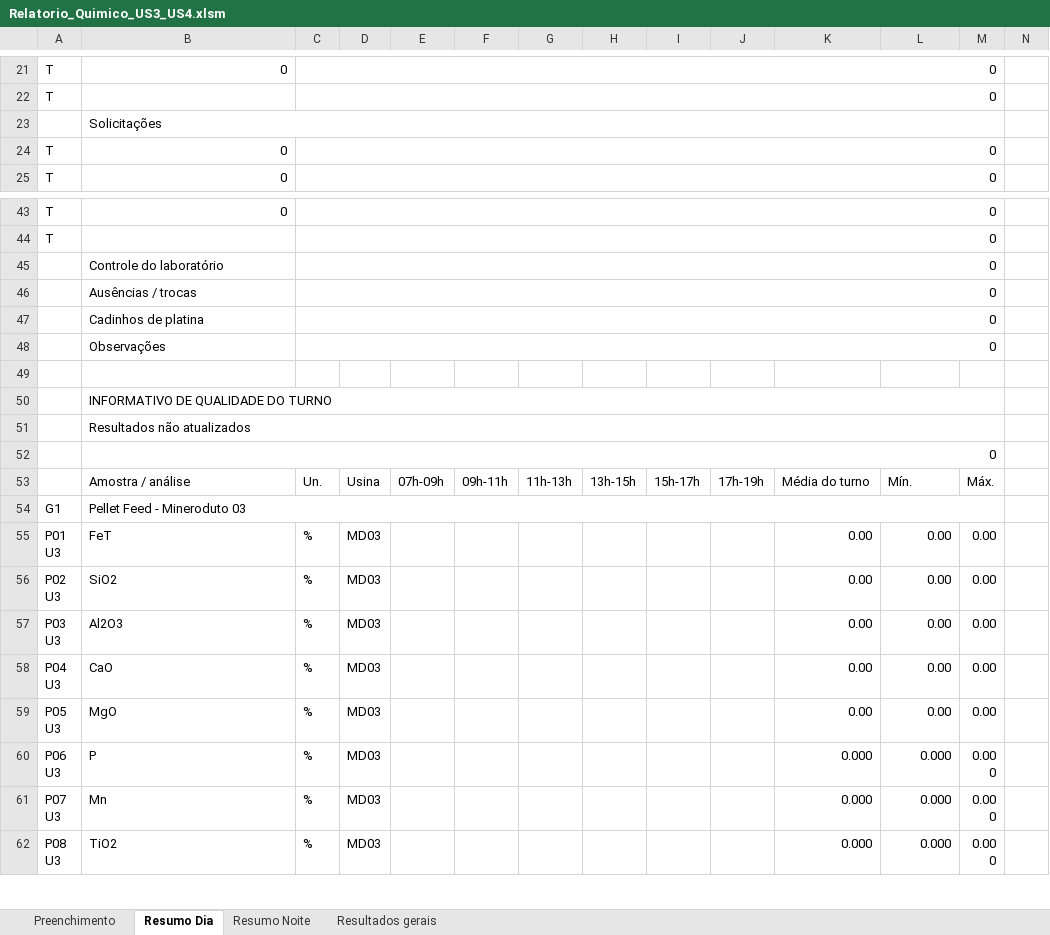
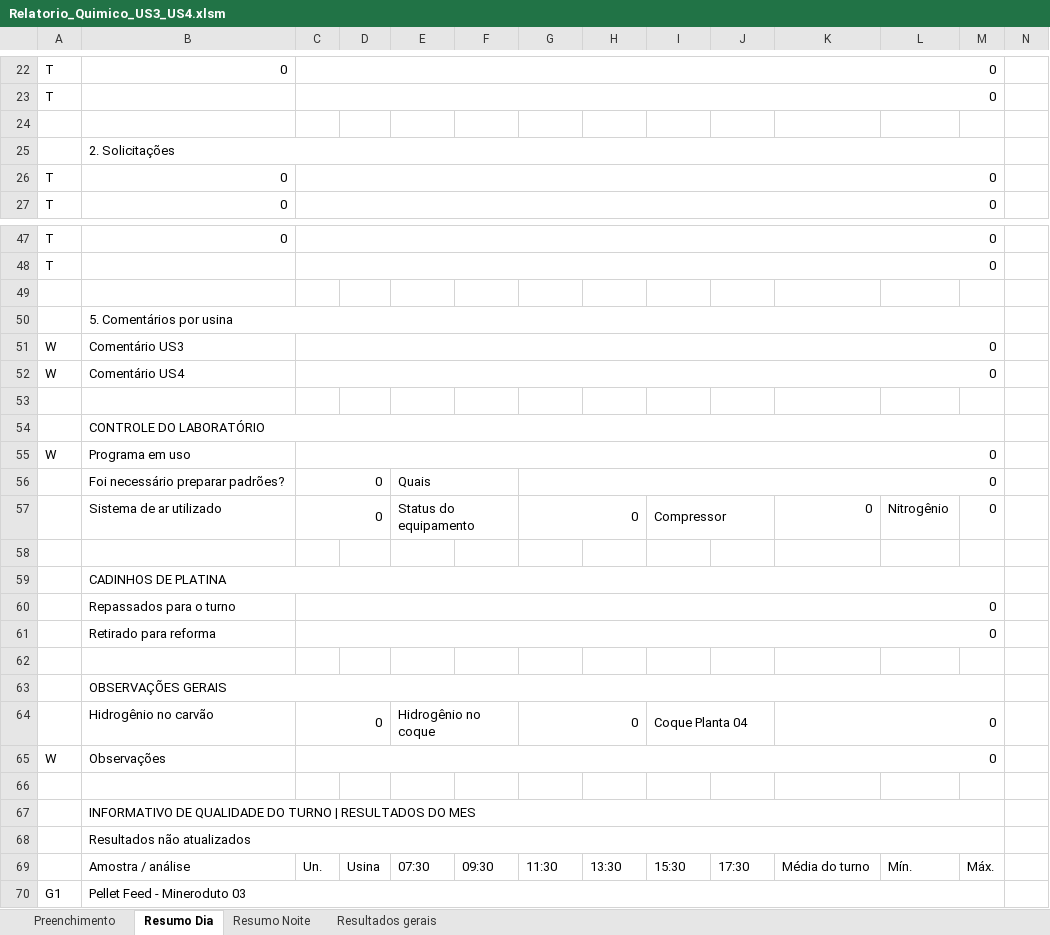
Before and after one commit to forl-felipe/lab-analise-mes, an Excel workbook: informativo_quimico_us34/Relatorio_Quimico_US3_US4.xlsm, sheet Resumo Dia, drawn as a sheet; only a part is shown, gaps mark what is left out; the shorter side is filled out with more unchanged rows; values as stored, in another font and other column widths than the file's, no cell formats; charts and pictures and conditional formats not drawn; removed rows and columns are numbered as before the commit, all else as after; rows hold the shown columns only; the diff covers the shown part only; the diff names each change by its address in the sheet, - before the commit and + after, or states it on an @@ line.

```diff
--- a/informativo_quimico_us34/Relatorio_Quimico_US3_US4.xlsm (sheet Resumo Dia)
+++ b/informativo_quimico_us34/Relatorio_Quimico_US3_US4.xlsm (sheet Resumo Dia)
+row 24: (empty)
-B25: Solicitações
+B25: 2. Solicitações
-row 45:  | Controle do laboratório | 0
-row 46:  | Ausências / trocas | 0
-row 47:  | Cadinhos de platina | 0
-row 48:  | Observações | 0
-B50: INFORMATIVO DE QUALIDADE DO TURNO
+B50: 5. Comentários por usina
+row 51: W | Comentário US3 | 0
+row 52: W | Comentário US4 | 0
+row 53: (empty)
+row 54:  | CONTROLE DO LABORATÓRIO
+row 55: W | Programa em uso | 0
+row 56:  | Foi necessário preparar padrões? | 0 |  | Quais |  | 0
+row 57:  | Sistema de ar utilizado | 0 |  | Status do equipamento |  | 0 |  | Compressor |  | 0 | Nitrogênio | 0
+row 58: (empty)
+row 59:  | CADINHOS DE PLATINA
+row 60:  | Repassados para o turno | 0
+row 61:  | Retirado para reforma | 0
+row 62: (empty)
+row 63:  | OBSERVAÇÕES GERAIS
+row 64:  | Hidrogênio no carvão | 0 |  | Hidrogênio no coque |  | 0 |  | Coque Planta 04 |  | 0
+row 65: W | Observações | 0
+row 66: (empty)
+row 67:  | INFORMATIVO DE QUALIDADE DO TURNO | RESULTADOS DO MES
-row 52:  | 0
-E69: 07h-09h
+E69: 07:30
-F69: 09h-11h
+F69: 09:30
-G69: 11h-13h
+G69: 11:30
-H69: 13h-15h
+H69: 13:30
-I69: 15h-17h
+I69: 15:30
-J69: 17h-19h
+J69: 17:30
```
Also changed, not shown: 7 added rows, 4 removed rows and 3 edited cells elsewhere in this sheet, sheet Resumo Noite, sheet Preenchimento, sheet Resultados gerais, cell formats, formulas that keep their value, charts or pictures, 5 other files.
